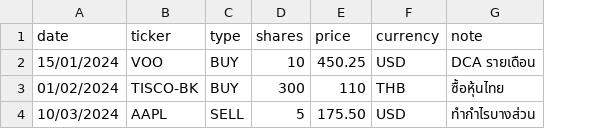
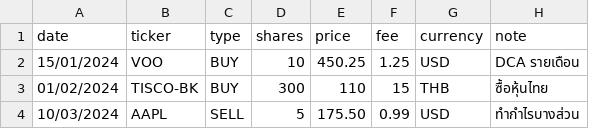
Before and after one commit to FtndS/portfolio-app, a CSV file: public/import-template.csv, drawn as a sheet; the diff names each change by its address in the sheet, - before the commit and + after, or states it on an @@ line.

```diff
--- a/public/import-template.csv
+++ b/public/import-template.csv
+column F (fee), rows 2-4: 1.25 | 15 | 0.99
```
Also changed, not shown: 13 other files.
